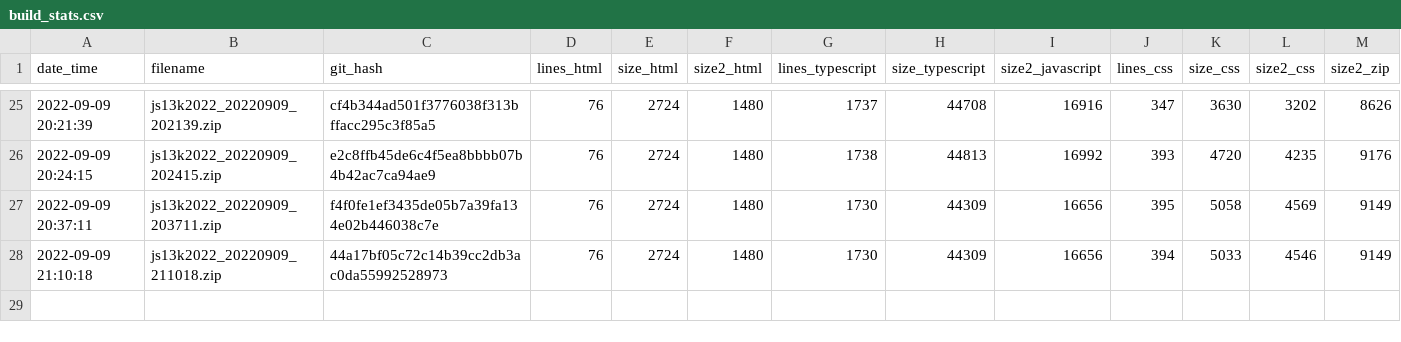
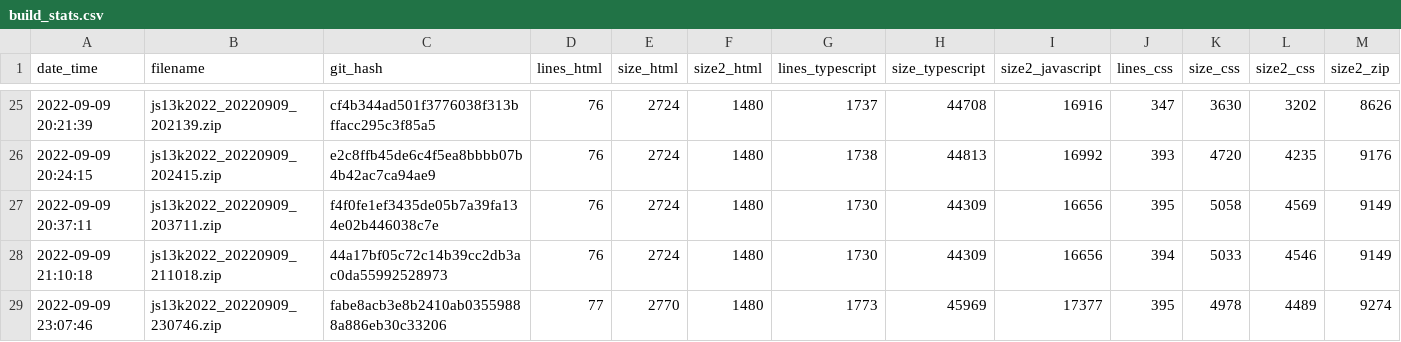
Before and after one commit to gheja/js13k2022, a CSV file: build_stats.csv, drawn as a sheet; only a part is shown, gaps mark what is left out.

Commit message:
Updated build_stats.csv

```diff
--- a/build_stats.csv
+++ b/build_stats.csv
@@ -28 +28,2 @@ date_time;filename;git_hash;lines_html;size_html;size2_html;lines_typescript;siz
 2022-09-09 21:10:18;js13k2022_20220909_211018.zip;44a17bf05c72c14b39cc2db3ac0da55992528973;76;2724;1480;1730;44309;16656;394;5033;4546;9149
+2022-09-09 23:07:46;js13k2022_20220909_230746.zip;fabe8acb3e8b2410ab03559888a886eb30c33206;77;2770;1480;1773;45969;17377;395;4978;4489;9274
```
